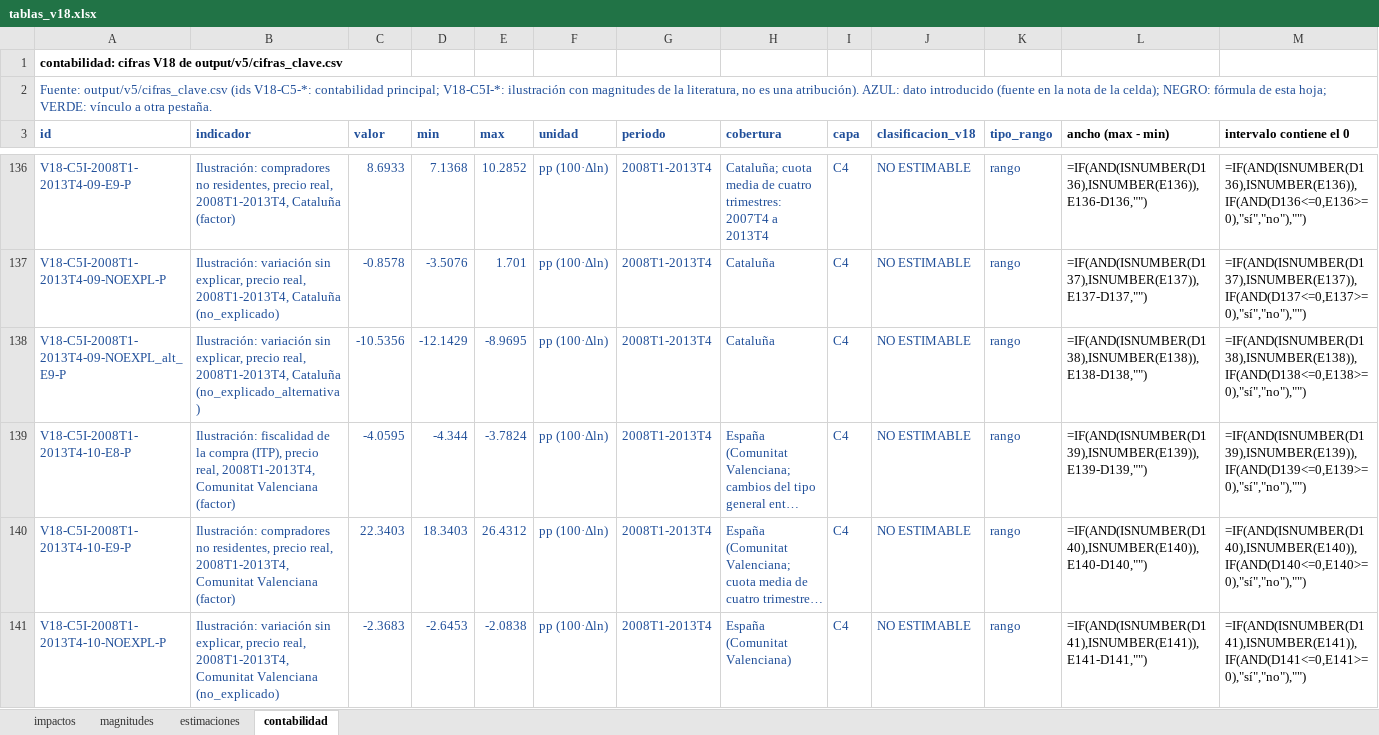
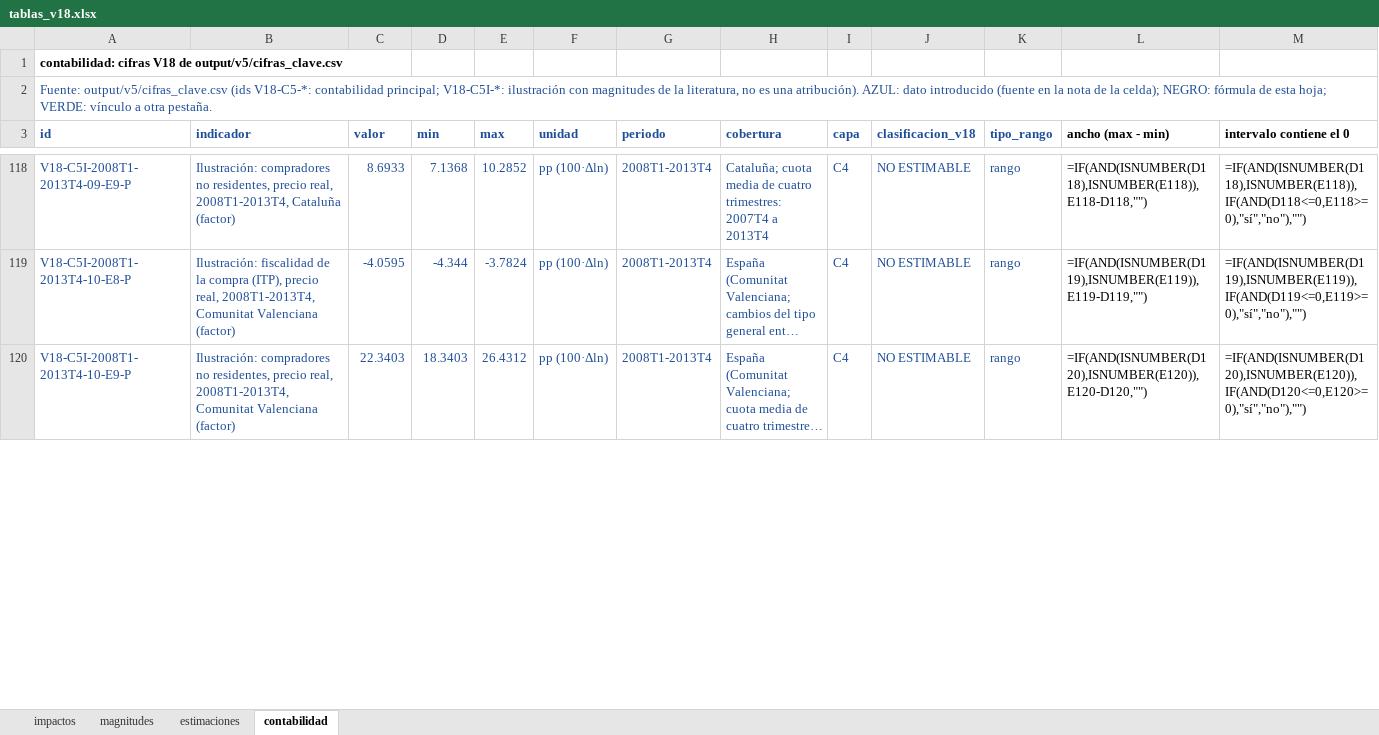
Before and after one commit to Phraselium/Econometr-a, an Excel workbook: output/v18/documento/tablas_v18.xlsx, sheet contabilidad, drawn as a sheet; only a part is shown, gaps mark what is left out; long unchanged cells end in …; values as stored, in another font and other column widths than the file's, no borders; formulas without a stored value are shown as written; removed rows and columns are numbered as before the commit, all else as after; the diff covers the shown part only; the diff names each change by its address in the sheet, - before the commit and + after, or states it on an @@ line.

```diff
--- a/output/v18/documento/tablas_v18.xlsx (sheet contabilidad)
+++ b/output/v18/documento/tablas_v18.xlsx (sheet contabilidad)
-L118 (ancho (max - min)): =IF(AND(ISNUMBER(D136),ISNUMBER(E136)),E136-D136,"")
+L118 (ancho (max - min)): =IF(AND(ISNUMBER(D118),ISNUMBER(E118)),E118-D118,"")
-M118 (intervalo contiene el 0): =IF(AND(ISNUMBER(D136),ISNUMBER(E136)),IF(AND(D136<=0,E136>=0),"sí","no"),"")
+M118 (intervalo contiene el 0): =IF(AND(ISNUMBER(D118),ISNUMBER(E118)),IF(AND(D118<=0,E118>=0),"sí","no"),"")
-row 137: V18-C5I-2008T1-2013T4-09-NOEXPL-P | Ilustración: variación sin explicar, precio real, 2008T1-2013T4, Cataluña (no_explicado) | -0.8578 | -3.5076 | 1.701 | pp (100·Δln) | 2008T1-2013T4 | Cataluña | C4 | NO ESTIMABLE | rango | =IF(AND(ISNUMBER(D137),ISNUMBER(E137)),E137-D137,"") | =IF(AND(ISNUMBER(D137),ISNUMBER(E137)),IF(AND(D137<=0,E137>=0),"sí","no"),"")
-row 138: V18-C5I-2008T1-2013T4-09-NOEXPL_alt_E9-P | Ilustración: variación sin explicar, precio real, 2008T1-2013T4, Cataluña (no_explicado_alternativa) | -10.5356 | -12.1429 | -8.9695 | pp (100·Δln) | 2008T1-2013T4 | Cataluña | C4 | NO ESTIMABLE | rango | =IF(AND(ISNUMBER(D138),ISNUMBER(E138)),E138-D138,"") | =IF(AND(ISNUMBER(D138),ISNUMBER(E138)),IF(AND(D138<=0,E138>=0),"sí","no"),"")
-L119 (ancho (max - min)): =IF(AND(ISNUMBER(D139),ISNUMBER(E139)),E139-D139,"")
+L119 (ancho (max - min)): =IF(AND(ISNUMBER(D119),ISNUMBER(E119)),E119-D119,"")
-M119 (intervalo contiene el 0): =IF(AND(ISNUMBER(D139),ISNUMBER(E139)),IF(AND(D139<=0,E139>=0),"sí","no"),"")
+M119 (intervalo contiene el 0): =IF(AND(ISNUMBER(D119),ISNUMBER(E119)),IF(AND(D119<=0,E119>=0),"sí","no"),"")
-L120 (ancho (max - min)): =IF(AND(ISNUMBER(D140),ISNUMBER(E140)),E140-D140,"")
+L120 (ancho (max - min)): =IF(AND(ISNUMBER(D120),ISNUMBER(E120)),E120-D120,"")
-M120 (intervalo contiene el 0): =IF(AND(ISNUMBER(D140),ISNUMBER(E140)),IF(AND(D140<=0,E140>=0),"sí","no"),"")
+M120 (intervalo contiene el 0): =IF(AND(ISNUMBER(D120),ISNUMBER(E120)),IF(AND(D120<=0,E120>=0),"sí","no"),"")
-row 141: V18-C5I-2008T1-2013T4-10-NOEXPL-P | Ilustración: variación sin explicar, precio real, 2008T1-2013T4, Comunitat Valenciana (no_explicado) | -2.3683 | -2.6453 | -2.0838 | pp (100·Δln) | 2008T1-2013T4 | España (Comunitat Valenciana) | C4 | NO ESTIMABLE | rango | =IF(AND(ISNUMBER(D141),ISNUMBER(E141)),E141-D141,"") | =IF(AND(ISNUMBER(D141),ISNUMBER(E141)),IF(AND(D141<=0,E141>=0),"sí","no"),"")
```
Also changed, not shown: 1 added row, 81 removed rows and 271 edited cells elsewhere in this sheet, publicacion/documento_v18/tablas_v18.xlsx, 36 other files.
